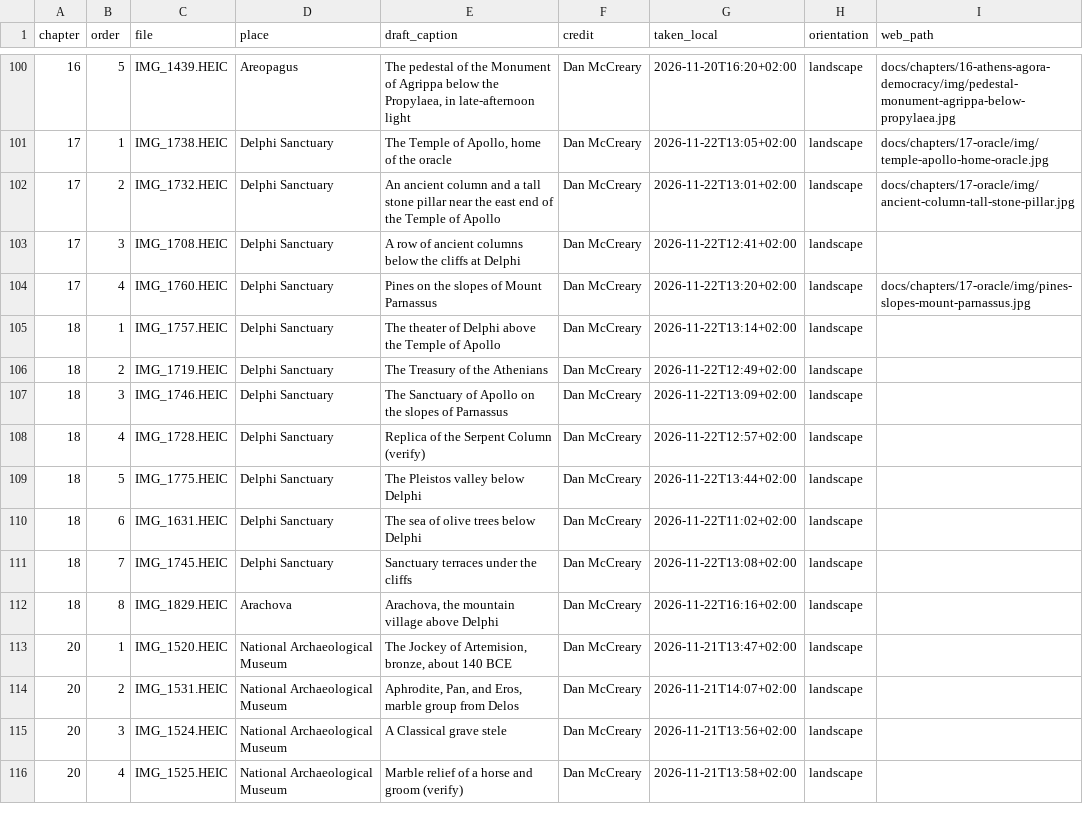
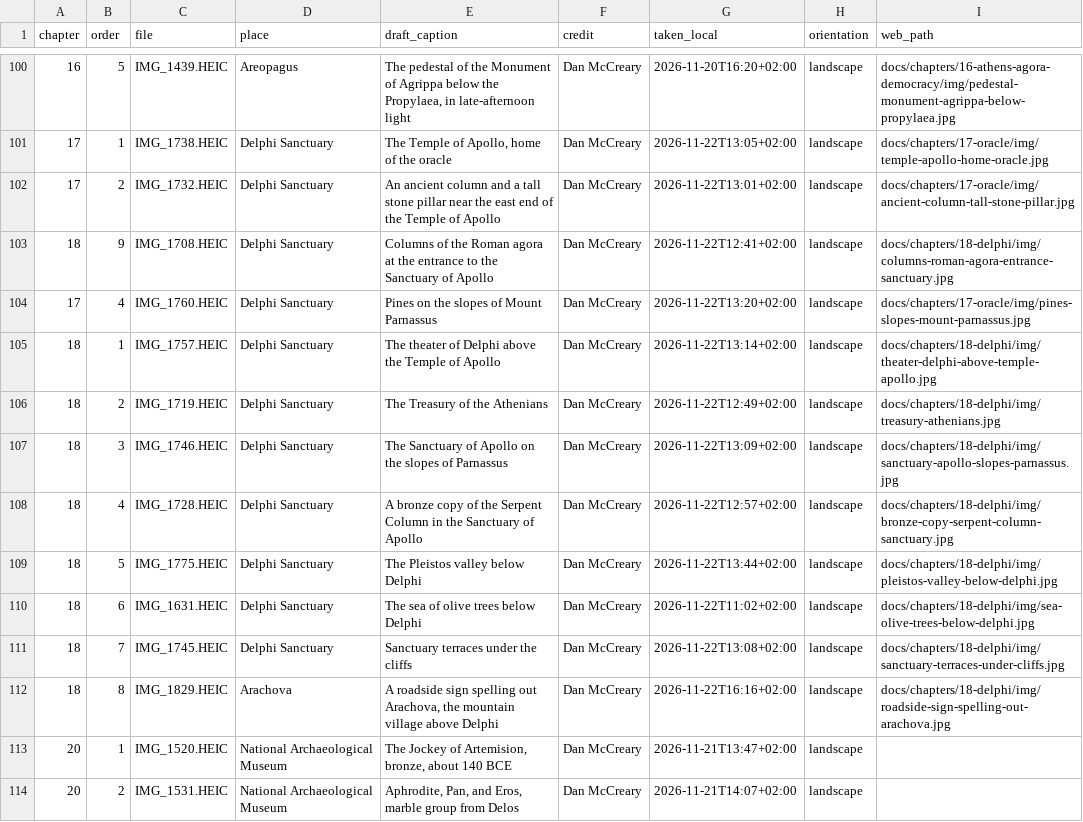
Before and after one commit to dmccreary/mediterranean-travels, a CSV file: data/photo-picks.csv, drawn as a sheet; only a part is shown, gaps mark what is left out; the shorter side is filled out with more unchanged rows.

```diff
--- a/data/photo-picks.csv
+++ b/data/photo-picks.csv
@@ -102,12 +102,12 @@ chapter,order,file,place,draft_caption,credit,taken_local,orientation,web_path
 17,2,IMG_1732.HEIC,Delphi Sanctuary,An ancient column and a tall stone pillar near the east end of the Temple of Apollo,Dan McCreary,2026-11-22T13:01+02:00,landscape,docs/chapters/17-oracle/img/ancient-column-tall-stone-pillar.jpg
-17,3,IMG_1708.HEIC,Delphi Sanctuary,A row of ancient columns below the cliffs at Delphi,Dan McCreary,2026-11-22T12:41+02:00,landscape,
+18,9,IMG_1708.HEIC,Delphi Sanctuary,Columns of the Roman agora at the entrance to the Sanctuary of Apollo,Dan McCreary,2026-11-22T12:41+02:00,landscape,docs/chapters/18-delphi/img/columns-roman-agora-entrance-sanctuary.jpg
 17,4,IMG_1760.HEIC,Delphi Sanctuary,Pines on the slopes of Mount Parnassus,Dan McCreary,2026-11-22T13:20+02:00,landscape,docs/chapters/17-oracle/img/pines-slopes-mount-parnassus.jpg
-18,1,IMG_1757.HEIC,Delphi Sanctuary,The theater of Delphi above the Temple of Apollo,Dan McCreary,2026-11-22T13:14+02:00,landscape,
-18,2,IMG_1719.HEIC,Delphi Sanctuary,The Treasury of the Athenians,Dan McCreary,2026-11-22T12:49+02:00,landscape,
-18,3,IMG_1746.HEIC,Delphi Sanctuary,The Sanctuary of Apollo on the slopes of Parnassus,Dan McCreary,2026-11-22T13:09+02:00,landscape,
-18,4,IMG_1728.HEIC,Delphi Sanctuary,Replica of the Serpent Column (verify),Dan McCreary,2026-11-22T12:57+02:00,landscape,
-18,5,IMG_1775.HEIC,Delphi Sanctuary,The Pleistos valley below Delphi,Dan McCreary,2026-11-22T13:44+02:00,landscape,
-18,6,IMG_1631.HEIC,Delphi Sanctuary,The sea of olive trees below Delphi,Dan McCreary,2026-11-22T11:02+02:00,landscape,
-18,7,IMG_1745.HEIC,Delphi Sanctuary,Sanctuary terraces under the cliffs,Dan McCreary,2026-11-22T13:08+02:00,landscape,
-18,8,IMG_1829.HEIC,Arachova,"Arachova, the mountain village above Delphi",Dan McCreary,2026-11-22T16:16+02:00,landscape,
+18,1,IMG_1757.HEIC,Delphi Sanctuary,The theater of Delphi above the Temple of Apollo,Dan McCreary,2026-11-22T13:14+02:00,landscape,docs/chapters/18-delphi/img/theater-delphi-above-temple-apollo.jpg
+18,2,IMG_1719.HEIC,Delphi Sanctuary,The Treasury of the Athenians,Dan McCreary,2026-11-22T12:49+02:00,landscape,docs/chapters/18-delphi/img/treasury-athenians.jpg
+18,3,IMG_1746.HEIC,Delphi Sanctuary,The Sanctuary of Apollo on the slopes of Parnassus,Dan McCreary,2026-11-22T13:09+02:00,landscape,docs/chapters/18-delphi/img/sanctuary-apollo-slopes-parnassus.jpg
+18,4,IMG_1728.HEIC,Delphi Sanctuary,A bronze copy of the Serpent Column in the Sanctuary of Apollo,Dan McCreary,2026-11-22T12:57+02:00,landscape,docs/chapters/18-delphi/img/bronze-copy-serpent-column-sanctuary.jpg
+18,5,IMG_1775.HEIC,Delphi Sanctuary,The Pleistos valley below Delphi,Dan McCreary,2026-11-22T13:44+02:00,landscape,docs/chapters/18-delphi/img/pleistos-valley-below-delphi.jpg
+18,6,IMG_1631.HEIC,Delphi Sanctuary,The sea of olive trees below Delphi,Dan McCreary,2026-11-22T11:02+02:00,landscape,docs/chapters/18-delphi/img/sea-olive-trees-below-delphi.jpg
+18,7,IMG_1745.HEIC,Delphi Sanctuary,Sanctuary terraces under the cliffs,Dan McCreary,2026-11-22T13:08+02:00,landscape,docs/chapters/18-delphi/img/sanctuary-terraces-under-cliffs.jpg
+18,8,IMG_1829.HEIC,Arachova,"A roadside sign spelling out Arachova, the mountain village above Delphi",Dan McCreary,2026-11-22T16:16+02:00,landscape,docs/chapters/18-delphi/img/roadside-sign-spelling-out-arachova.jpg
 20,1,IMG_1520.HEIC,National Archaeological Museum,"The Jockey of Artemision, bronze, about 140 BCE",Dan McCreary,2026-11-21T13:47+02:00,landscape,
```
Also changed, not shown: data/pronunciations.csv, 36 other files.
